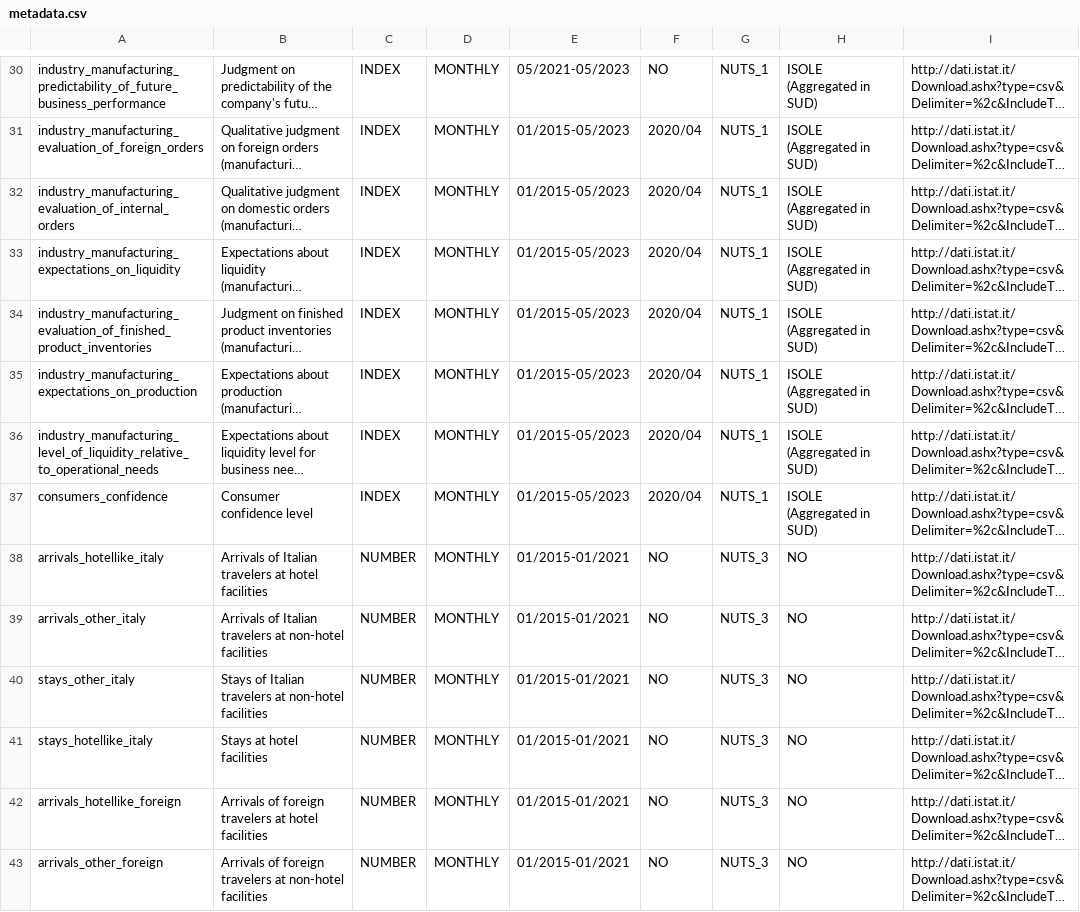
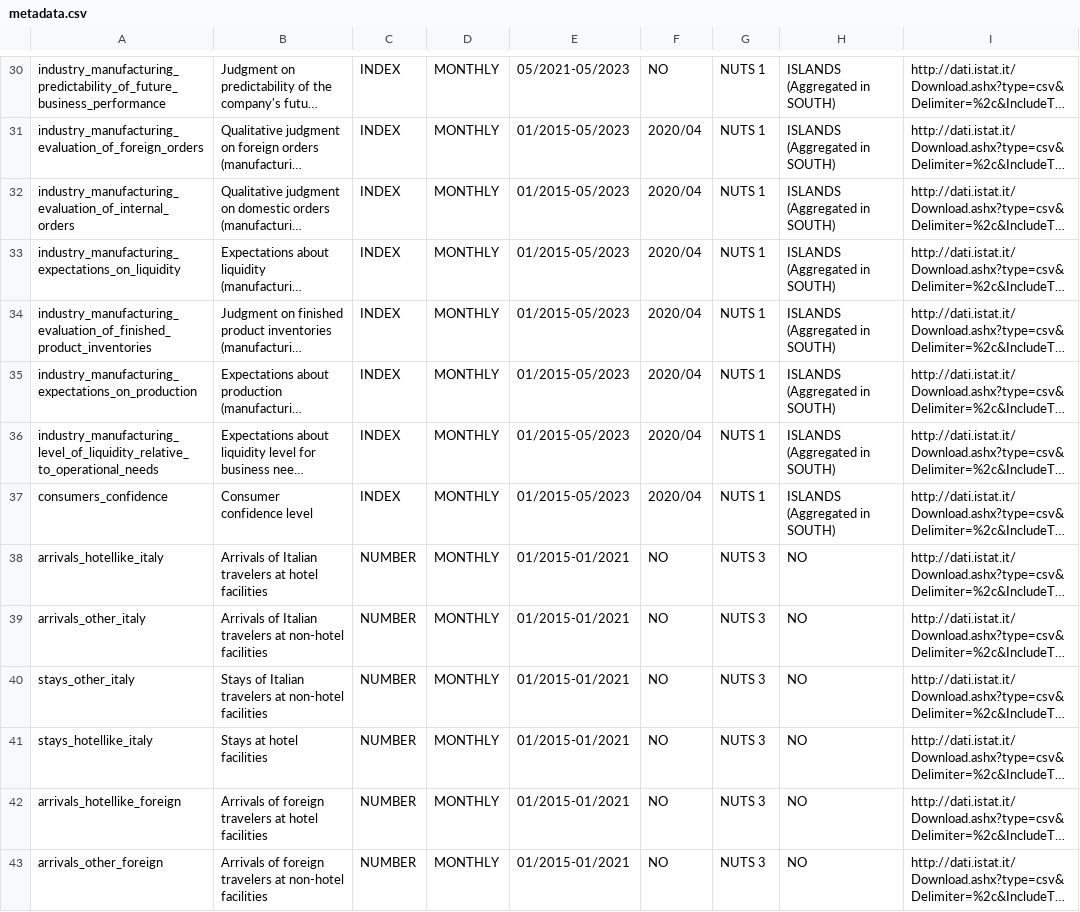
Before and after one commit to ale-ch/it-fuel-dashboard, a CSV file: metadata.csv, drawn as a sheet; only a part is shown, gaps mark what is left out; long unchanged cells end in …; the diff covers the shown part only; the diff names each change by its address in the sheet, - before the commit and + after, or states it on an @@ line.

```diff
--- a/metadata.csv
+++ b/metadata.csv
-G30:G37: NUTS_1
+G30:G37: NUTS 1
-H30:H37: ISOLE (Aggregated in SUD)
+H30:H37: ISLANDS (Aggregated in SOUTH)
-G38:G43: NUTS_3
+G38:G43: NUTS 3
```
Also changed, not shown: 112 edited cells elsewhere in this file.
